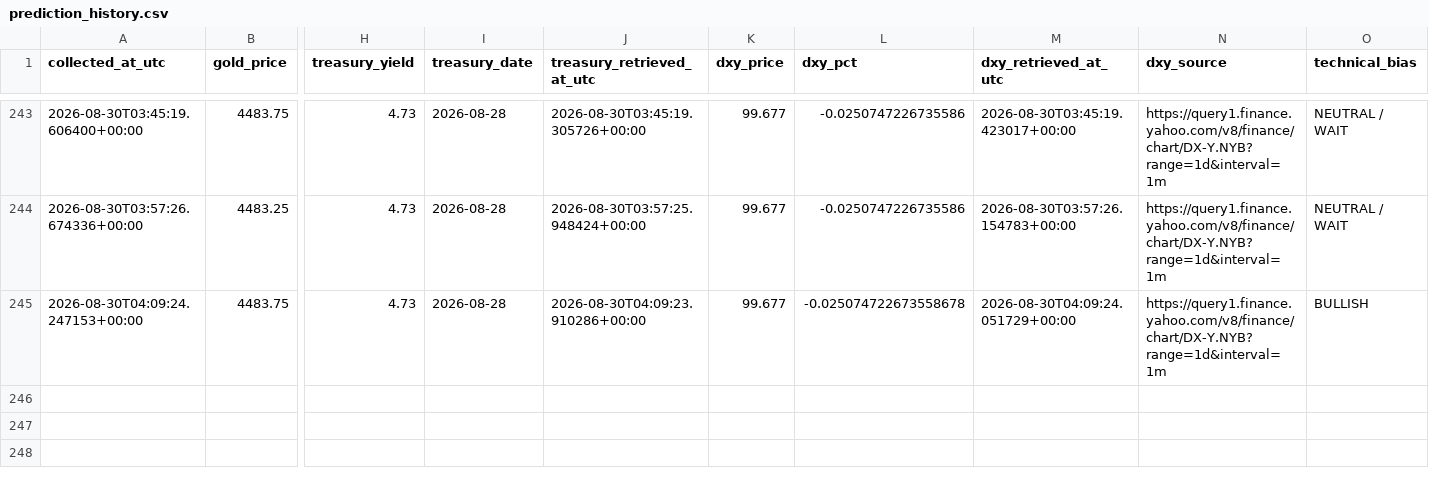
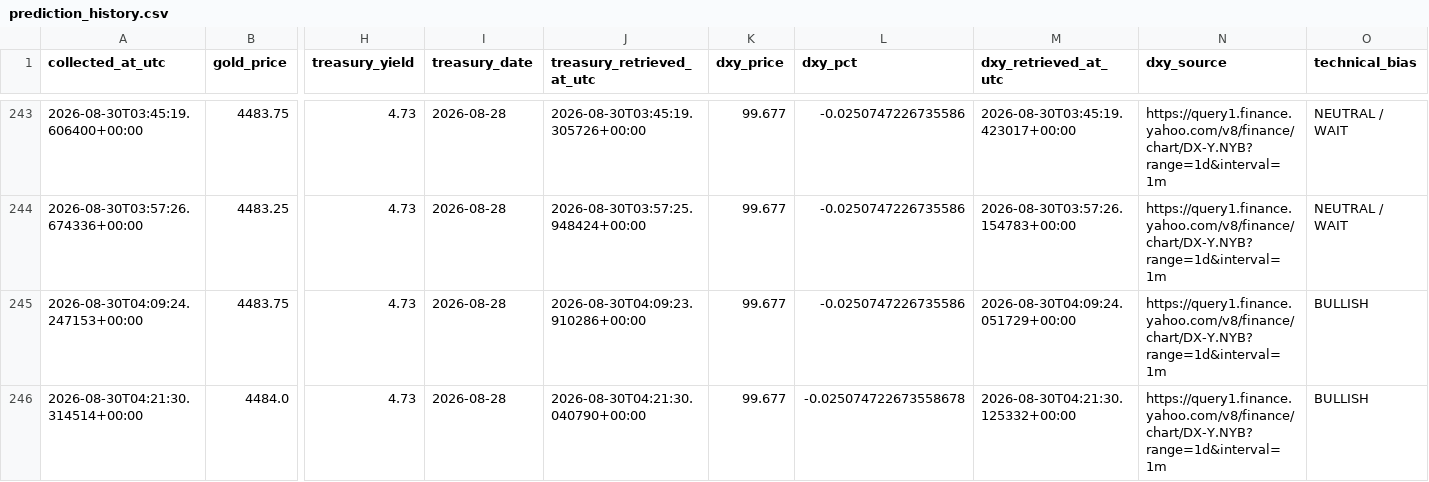
Before and after one commit to smd-netizen/Gold-market-monitor, a CSV file: prediction_history.csv, drawn as a sheet; only a part is shown, gaps mark what is left out; rows hold the shown columns only; the diff names each change by its address in the sheet, - before the commit and + after, or states it on an @@ line.

```diff
--- a/prediction_history.csv
+++ b/prediction_history.csv
-L245 (dxy_pct): -0.025074722673558678
+L245 (dxy_pct): -0.0250747226735586
+row 246: 2026-08-30T04:21:30.314514+00:00 | 4484.0 | 4.73 | 2026-08-28 | 2026-08-30T04:21:30.040790+00:00 | 99.677 | -0.025074722673558678 | 2026-08-30T04:21:30.125332+00:00 | https://query1.finance.yahoo.com/v8/finance/chart/DX-Y.NYB?range=1d&interval=1m | BULLISH
```
